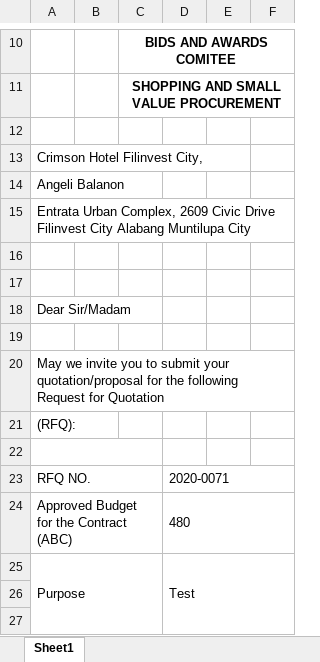
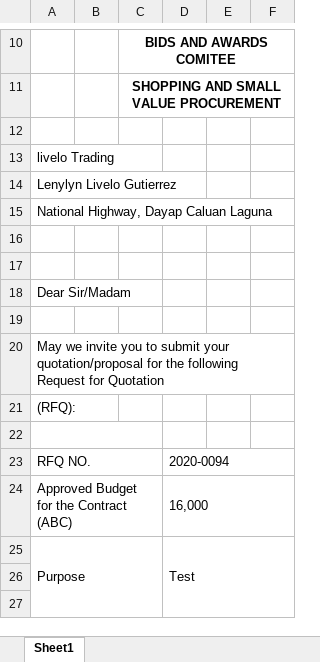
Before and after one commit to princezhian19/fas2020, an Excel workbook: export_pos.xlsx, sheet Sheet1, drawn as a sheet; only a part is shown, gaps mark what is left out; values as stored, in another font and other column widths than the file's, no borders; charts and pictures not drawn; the diff names each change by its address in the sheet, - before the commit and + after, or states it on an @@ line.

```diff
--- a/export_pos.xlsx (sheet Sheet1)
+++ b/export_pos.xlsx (sheet Sheet1)
-A13: Crimson Hotel Filinvest City,
+A13: livelo Trading
-A14: Angeli Balanon
+A14: Lenylyn Livelo Gutierrez
-A15: Entrata Urban Complex, 2609 Civic Drive Filinvest City Alabang Muntilupa City
+A15: National Highway, Dayap Caluan Laguna
-D23: 2020-0071
+D23: 2020-0094
-D24: 480
+D24: 16,000
```
Also changed, not shown: export_rfq.xlsx, 12 other files.
